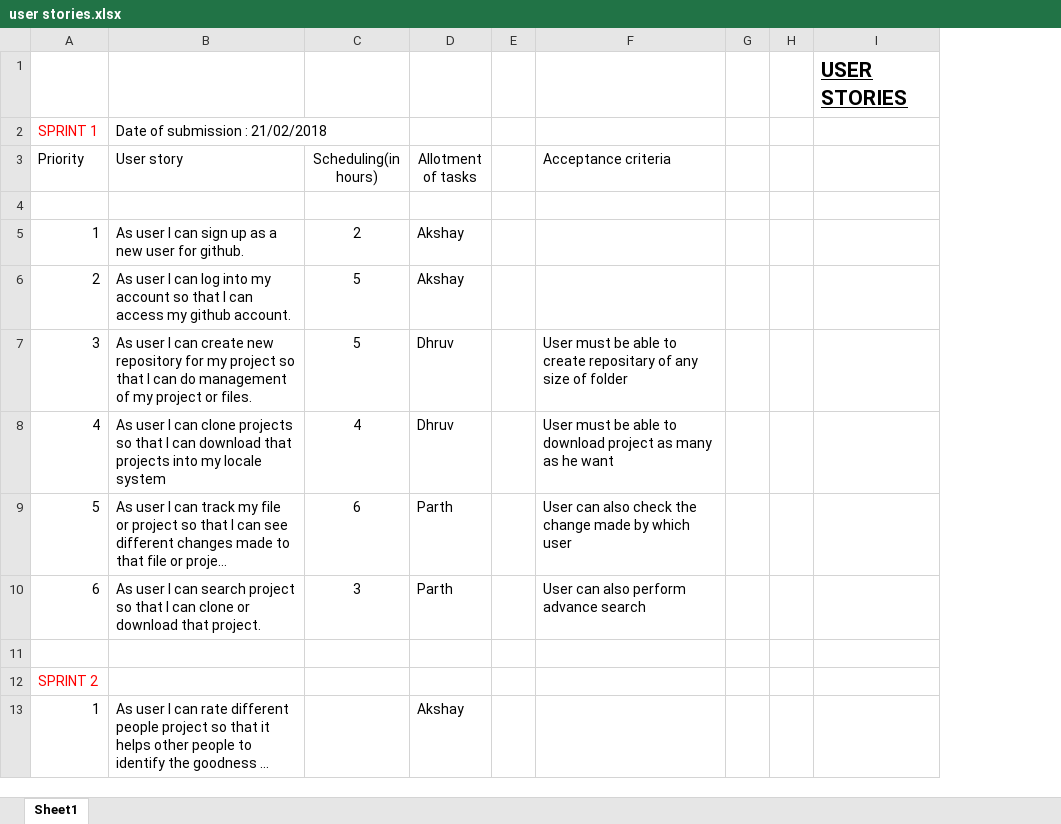
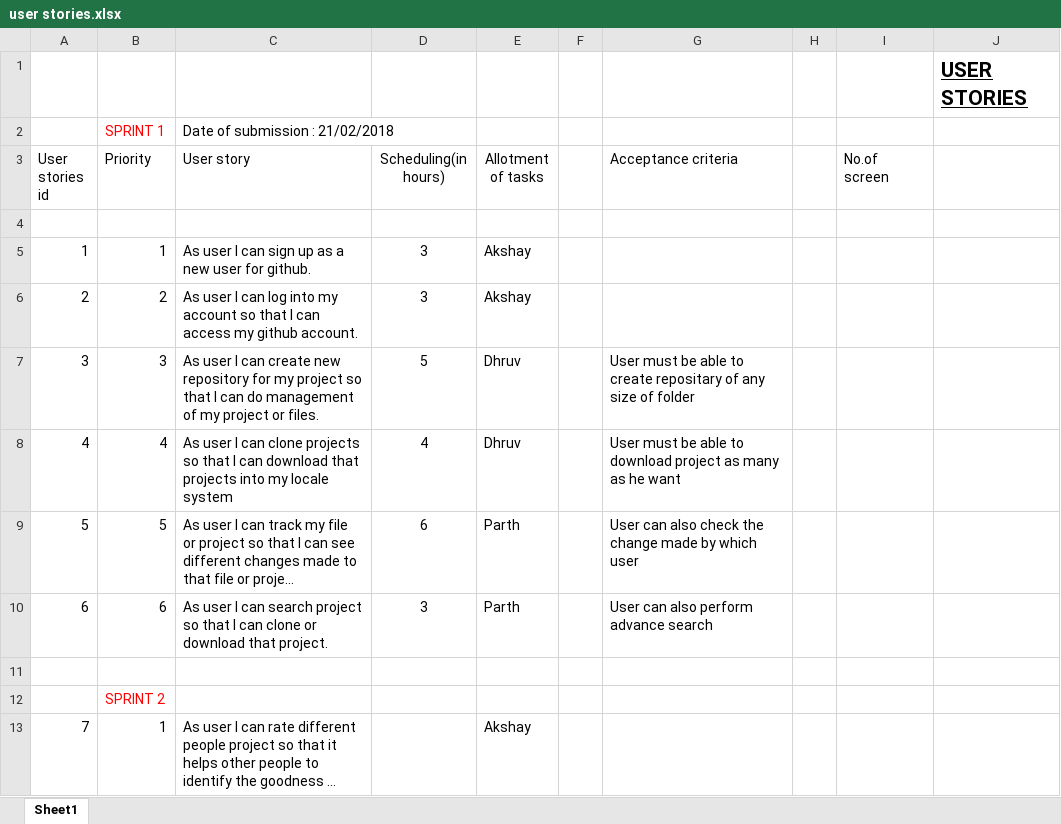
Before and after one commit to AKSHAY13PATEL/sdp, an Excel workbook: user stories.xlsx, sheet Sheet1, drawn as a sheet; only a part is shown; long unchanged cells end in …; values as stored, in another font and other column widths than the file's, no borders; removed rows and columns are numbered as before the commit, all else as after; the diff names each change by its address in the sheet, - before the commit and + after, or states it on an @@ line.

```diff
--- a/user stories.xlsx (sheet Sheet1)
+++ b/user stories.xlsx (sheet Sheet1)
+column A (User stories id), rows 5-13: 1 | 2 | 3 | 4 | 5 | 6 |  |  | 7
-column G, empty
+column I (No.of screen), empty
-D5 (Scheduling(in hours)): 2
+D5 (Scheduling(in hours)): 3
-D6 (Scheduling(in hours)): 5
+D6 (Scheduling(in hours)): 3
```
